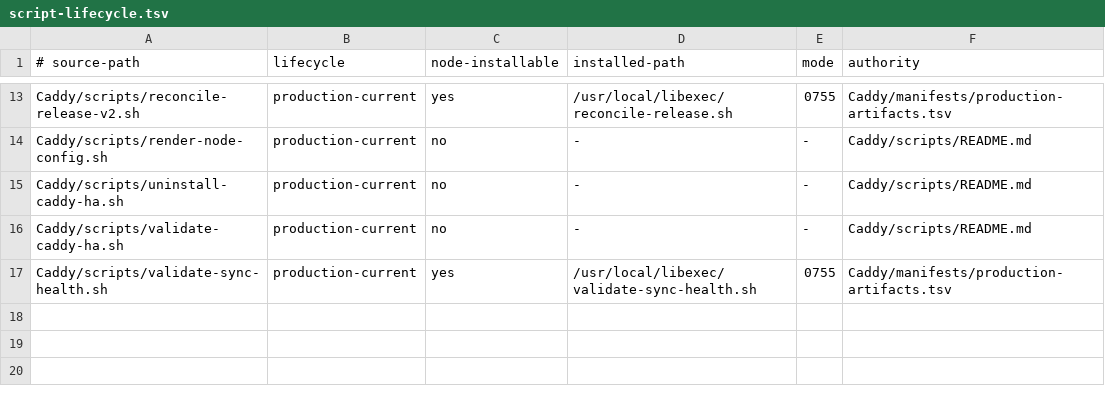
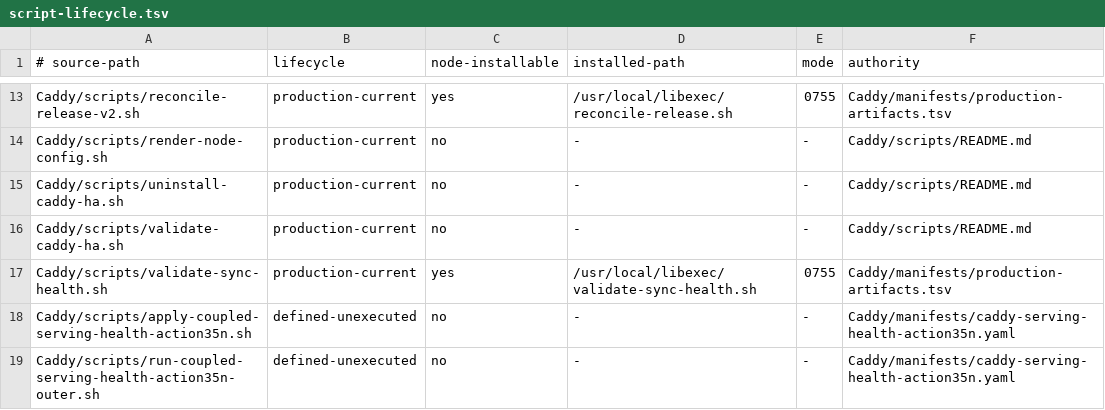
Before and after one commit to Racerx323/homelab-server-configs, a TSV file: Caddy/manifests/script-lifecycle.tsv, drawn as a sheet; only a part is shown, gaps mark what is left out; the diff names each change by its address in the sheet, - before the commit and + after, or states it on an @@ line.

Commit message:
archive failed-consumed Caddy Action 35n

```diff
--- a/Caddy/manifests/script-lifecycle.tsv
+++ b/Caddy/manifests/script-lifecycle.tsv
+row 18: Caddy/scripts/apply-coupled-serving-health-action35n.sh | defined-unexecuted | no | - | - | Caddy/manifests/caddy-serving-health-action35n.yaml
+row 19: Caddy/scripts/run-coupled-serving-health-action35n-outer.sh | defined-unexecuted | no | - | - | Caddy/manifests/caddy-serving-health-action35n.yaml
```
Also changed, not shown: Caddy/manifests/manifest-lifecycle.tsv, deployment-streams.tsv, 11 other files.
